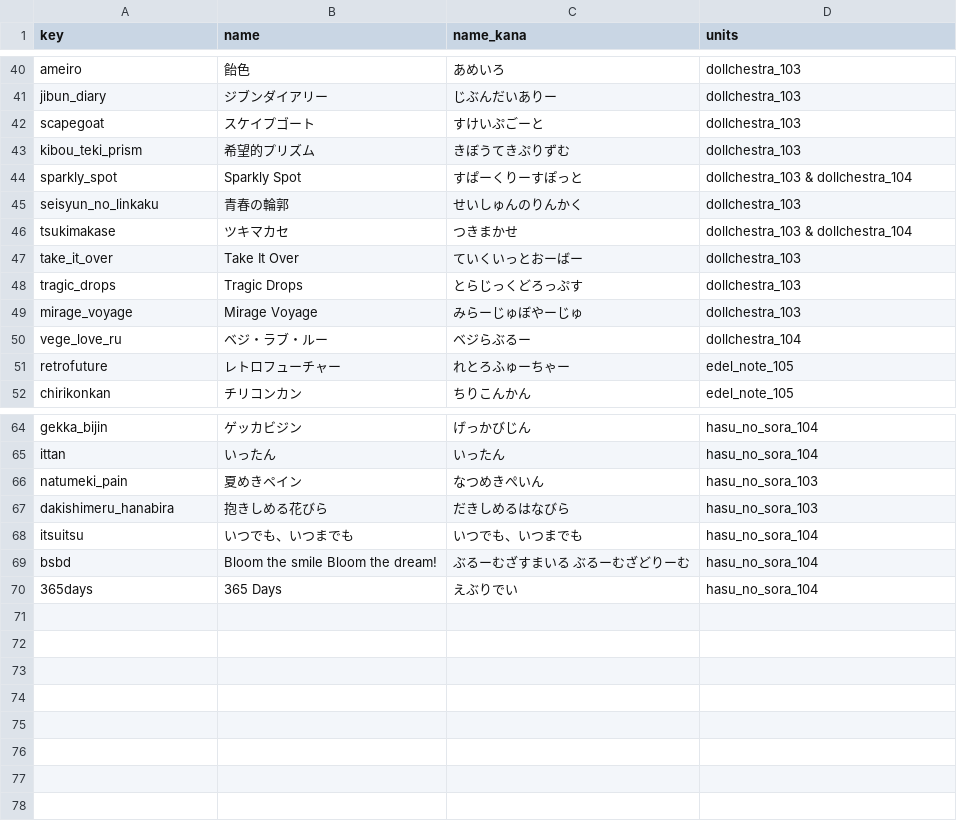
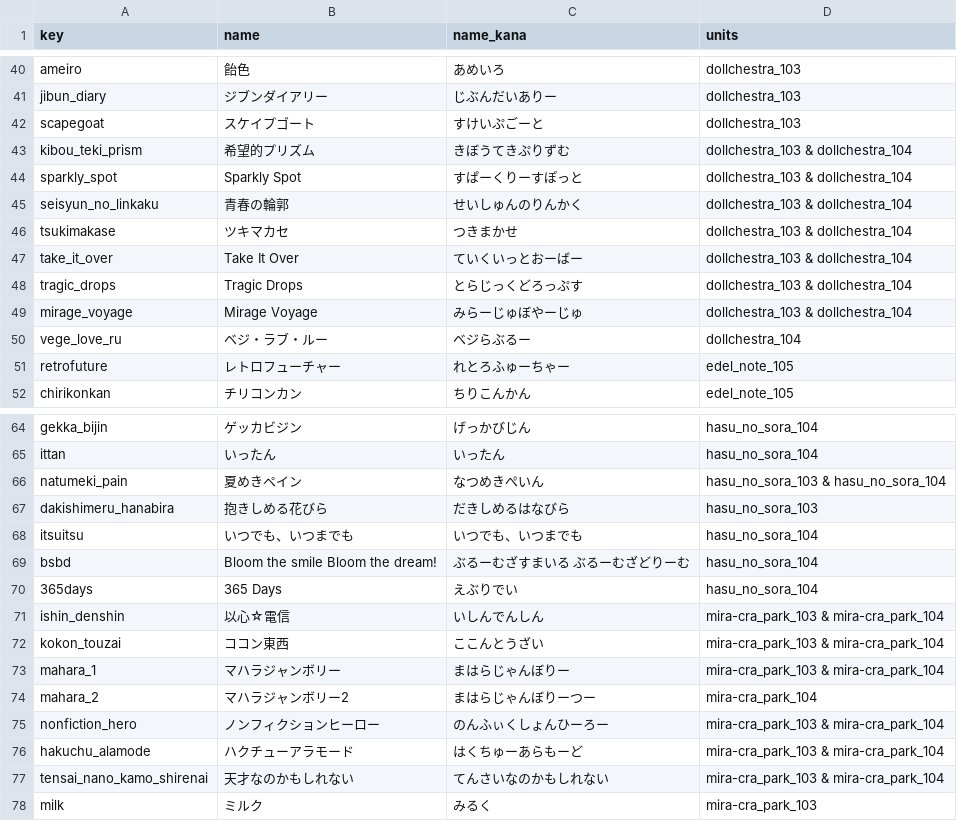
Before and after one commit to showyou/lovelivedb, a CSV file: _data/song/songs.csv, drawn as a sheet; only a part is shown, gaps mark what is left out.

Commit message:
みらぱ追加

```diff
--- a/_data/song/songs.csv
+++ b/_data/song/songs.csv
@@ -42,9 +42,9 @@ jibun_diary,ジブンダイアリー,じぶんだいありー,dollchestra_103
 scapegoat,スケイプゴート,すけいぷごーと,dollchestra_103
-kibou_teki_prism,希望的プリズム,きぼうてきぷりずむ,dollchestra_103
+kibou_teki_prism,希望的プリズム,きぼうてきぷりずむ,dollchestra_103 & dollchestra_104
 sparkly_spot,Sparkly Spot,すぱーくりーすぽっと,dollchestra_103 & dollchestra_104
-seisyun_no_linkaku,青春の輪郭,せいしゅんのりんかく,dollchestra_103
+seisyun_no_linkaku,青春の輪郭,せいしゅんのりんかく,dollchestra_103 & dollchestra_104
 tsukimakase,ツキマカセ,つきまかせ,dollchestra_103 & dollchestra_104
-take_it_over,Take It Over,ていくいっとおーばー,dollchestra_103
-tragic_drops,Tragic Drops,とらじっくどろっぷす,dollchestra_103
-mirage_voyage,Mirage Voyage,みらーじゅぼやーじゅ,dollchestra_103
+take_it_over,Take It Over,ていくいっとおーばー,dollchestra_103 & dollchestra_104
+tragic_drops,Tragic Drops,とらじっくどろっぷす,dollchestra_103 & dollchestra_104
+mirage_voyage,Mirage Voyage,みらーじゅぼやーじゅ,dollchestra_103 & dollchestra_104
 vege_love_ru,ベジ・ラブ・ルー,ベジらぶるー,dollchestra_104
@@ -65,3 +65,3 @@ gekka_bijin,ゲッカビジン,げっかびじん,hasu_no_sora_104
 ittan,いったん,いったん,hasu_no_sora_104
-natumeki_pain,夏めきペイン,なつめきぺいん,hasu_no_sora_103
+natumeki_pain,夏めきペイン,なつめきぺいん,hasu_no_sora_103 & hasu_no_sora_104
 dakishimeru_hanabira,抱きしめる花びら,だきしめるはなびら,hasu_no_sora_103
@@ -70 +70,9 @@ bsbd,Bloom the smile Bloom the dream!,ぶるーむざすまいる ぶるーむ
 365days,365 Days,えぶりでい,hasu_no_sora_104
+ishin_denshin,以心☆電信,いしんでんしん,mira-cra_park_103 & mira-cra_park_104
+kokon_touzai,ココン東西,ここんとうざい,mira-cra_park_103 & mira-cra_park_104
+mahara_1,マハラジャンボリー,まはらじゃんぼりー,mira-cra_park_103 & mira-cra_park_104
+mahara_2,マハラジャンボリー2,まはらじゃんぼりーつー,mira-cra_park_104
+nonfiction_hero,ノンフィクションヒーロー,のんふぃくしょんひーろー,mira-cra_park_103 & mira-cra_park_104
+hakuchu_alamode,ハクチューアラモード,はくちゅーあらもーど,mira-cra_park_103 & mira-cra_park_104
+tensai_nano_kamo_shirenai,天才なのかもしれない,てんさいなのかもしれない,mira-cra_park_103 & mira-cra_park_104
+milk,ミルク,みるく,mira-cra_park_103
```
